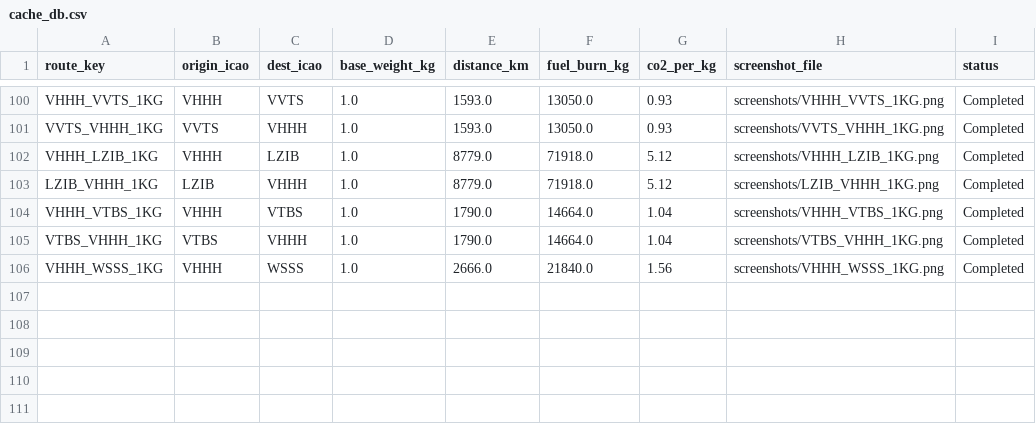
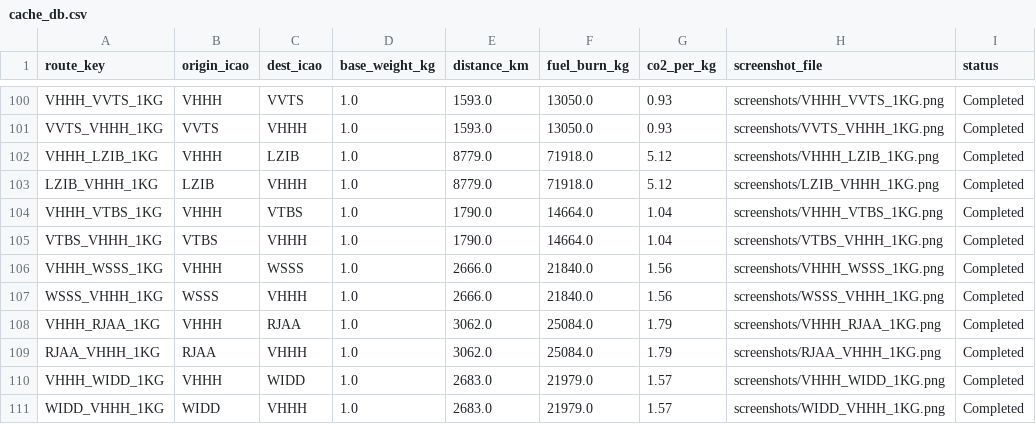
Before and after one commit to whaochen/icao-carbon-system, a CSV file: cache_db.csv, drawn as a sheet; only a part is shown, gaps mark what is left out; the diff names each change by its address in the sheet, - before the commit and + after, or states it on an @@ line.

```diff
--- a/cache_db.csv
+++ b/cache_db.csv
+row 107: WSSS_VHHH_1KG | WSSS | VHHH | 1.0 | 2666.0 | 21840.0 | 1.56 | screenshots/WSSS_VHHH_1KG.png | Completed
+row 108: VHHH_RJAA_1KG | VHHH | RJAA | 1.0 | 3062.0 | 25084.0 | 1.79 | screenshots/VHHH_RJAA_1KG.png | Completed
+row 109: RJAA_VHHH_1KG | RJAA | VHHH | 1.0 | 3062.0 | 25084.0 | 1.79 | screenshots/RJAA_VHHH_1KG.png | Completed
+row 110: VHHH_WIDD_1KG | VHHH | WIDD | 1.0 | 2683.0 | 21979.0 | 1.57 | screenshots/VHHH_WIDD_1KG.png | Completed
+row 111: WIDD_VHHH_1KG | WIDD | VHHH | 1.0 | 2683.0 | 21979.0 | 1.57 | screenshots/WIDD_VHHH_1KG.png | Completed
```
Also changed, not shown: 5 other files.
